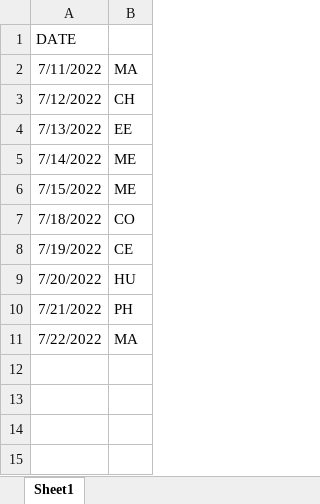
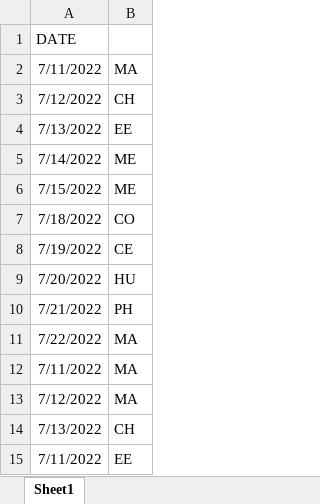
Before and after one commit to Sakshamwane/Invigilator-Duty-Chart, an Excel workbook: Internproject/src/main/java/Datefile.xlsx, sheet Sheet1, drawn as a sheet; values as stored, in another font and other column widths than the file's, no borders; the diff names each change by its address in the sheet, - before the commit and + after, or states it on an @@ line.

```diff
--- a/Internproject/src/main/java/Datefile.xlsx (sheet Sheet1)
+++ b/Internproject/src/main/java/Datefile.xlsx (sheet Sheet1)
+row 12: 7/11/2022 | MA
+row 13: 7/12/2022 | MA
+row 14: 7/13/2022 | CH
+row 15: 7/11/2022 | EE
```
Also changed, not shown: ResultSheet.xlsx, 2 other files.
